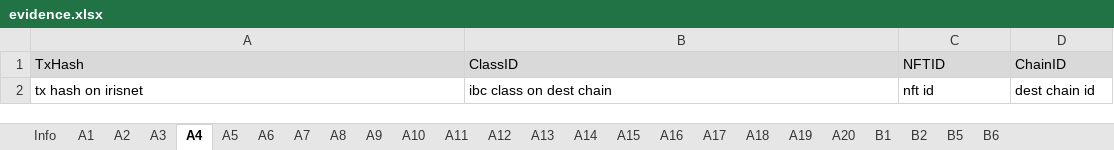
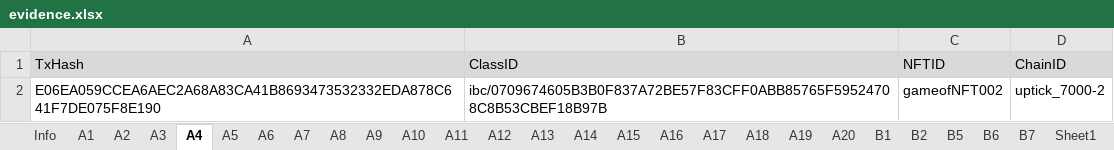
Before and after one commit to game-of-nfts/gon-evidence, an Excel workbook: DreamGallery/evidence.xlsx, sheet A4, drawn as a sheet; values as stored, in another font and other column widths than the file's, no borders; removed rows and columns are numbered as before the commit, all else as after; the diff names each change by its address in the sheet, - before the commit and + after, or states it on an @@ line.

```diff
--- a/DreamGallery/evidence.xlsx (sheet A4)
+++ b/DreamGallery/evidence.xlsx (sheet A4)
+sheet tab: B7
+sheet tab: Sheet1
-row 2: tx hash on irisnet | ibc class on dest chain | nft id | dest chain id
+row 2: E06EA059CCEA6AEC2A68A83CA41B8693473532332EDA878C641F7DE075F8E190 | ibc/0709674605B3B0F837A72BE57F83CFF0ABB85765F59524708C8B53CBEF18B97B | gameofNFT002 | uptick_7000-2
```
Also changed, not shown: sheet A19, sheet A20, sheet A13, sheet A14, sheet A15, sheet A16, 17 more sheets.
